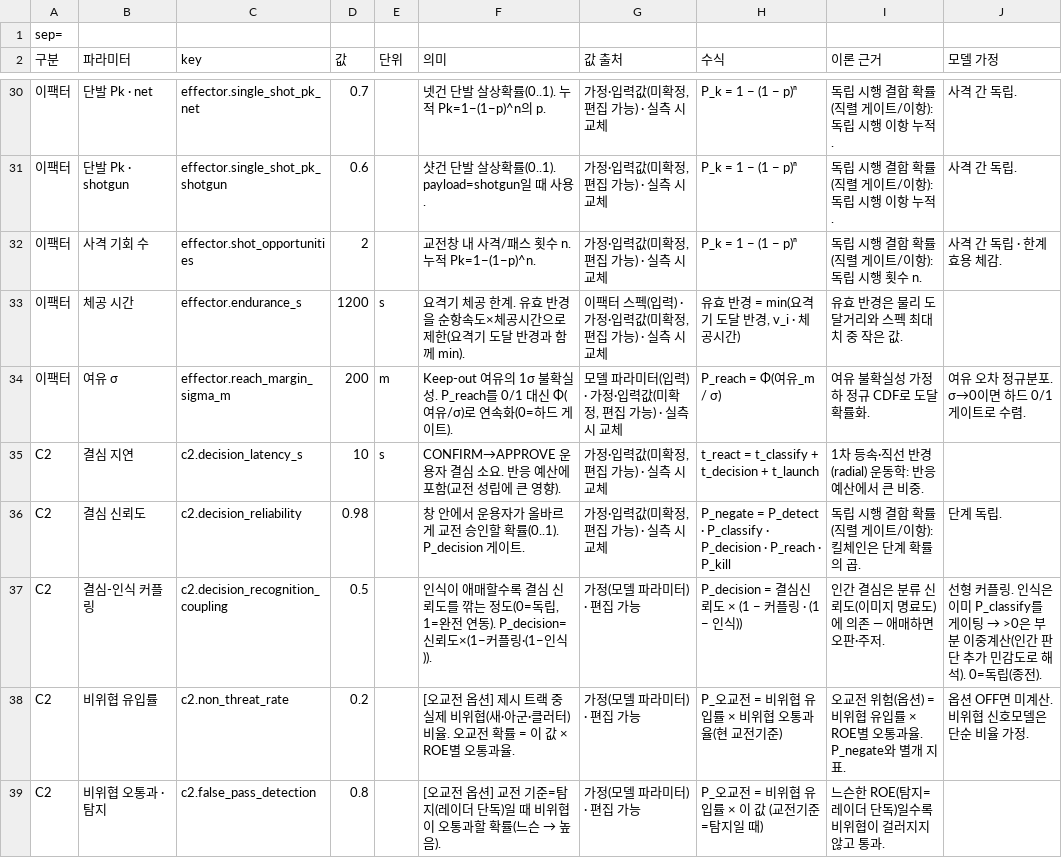
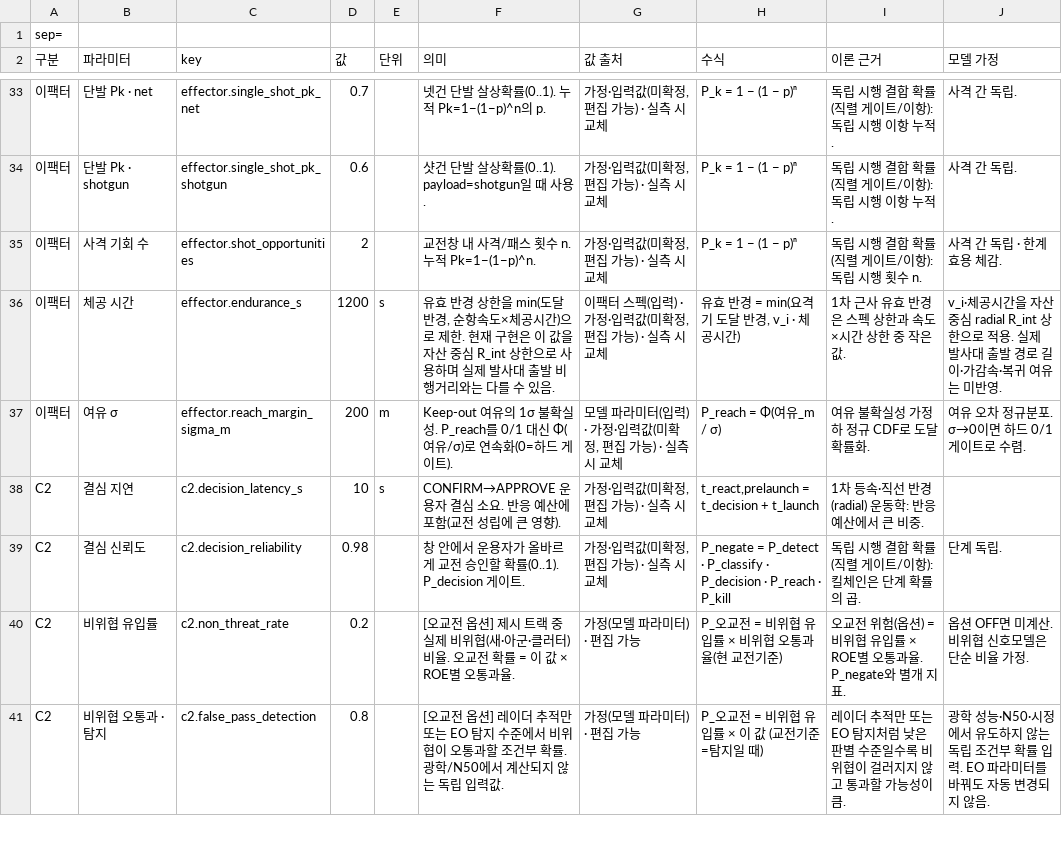
Before and after one commit to gwkim-collab/cuas-moe-analysis, a CSV file: public/samples/scenario-default.csv, drawn as a sheet; only a part is shown, gaps mark what is left out; removed rows and columns are numbered as before the commit, all else as after; the diff covers the shown part only; the diff names each change by its address in the sheet, - before the commit and + after, or states it on an @@ line.

Commit message:
feat(analysis): add post-launch EO engagement and optical sizing
Separate radar-only tracking from onboard EO detection, recognition, and identification after launch. Gate P_detect at the doctrinal detection deadline, add terminal EO relative-geometry timing, reverse-size HFOV/IFOV/focal length, migrate saved scenarios, and rebuild the searchable basis-backed manual. Verified with 108 tests, TypeScript, and production build.

```diff
--- a/public/samples/scenario-default.csv
+++ b/public/samples/scenario-default.csv
-F36 (의미): 요격기 체공 한계. 유효 반경을 순항속도×체공시간으로 제한(요격기 도달 반경과 함께 min).
+F36 (의미): 유효 반경 상한을 min(도달 반경, 순항속도×체공시간)으로 제한. 현재 구현은 이 값을 자산 중심 R_int 상한으로 사용하며 실제 발사대 출발 비행거리와는 다를 수 있음.
-I36 (이론 근거): 유효 반경은 물리 도달거리와 스펙 최대치 중 작은 값.
+I36 (이론 근거): 1차 근사 유효 반경은 스펙 상한과 속도×시간 상한 중 작은 값.
-J36 (모델 가정): (empty)
+J36 (모델 가정): v_i·체공시간을 자산 중심 radial R_int 상한으로 적용. 실제 발사대 출발 경로 길이·가감속·복귀 여유는 미반영.
-H38 (수식): t_react = t_classify + t_decision + t_launch
+H38 (수식): t_react,prelaunch = t_decision + t_launch
-row 37: C2 | 결심-인식 커플링 | c2.decision_recognition_coupling | 0.5 |  | 인식이 애매할수록 결심 신뢰도를 깎는 정도(0=독립, 1=완전 연동). P_decision=신뢰도×(1−커플링·(1−인식)). | 가정(모델 파라미터) · 편집 가능 | P_decision = 결심신뢰도 × (1 − 커플링 · (1 − 인식)) | 인간 결심은 분류 신뢰도(이미지 명료도)에 의존 — 애매하면 오판·주저. | 선형 커플링. 인식은 이미 P_classify를 게이팅 → >0은 부분 이중계산(인간 판단 추가 민감도로 해석). 0=독립(종전).
@@ F41 (의미): …옵션] 교전 기준=탐지(레이더 단독)일 때 비위협이 오통과할 확률(느슨 → 높음). → …옵션] 레이더 추적만 또는 EO 탐지 수준에서 비위협이 오통과할 조건부 확률. 광학/N50에서 계산되지 않는 독립 입력값. @@
-I41 (이론 근거): 느슨한 ROE(탐지=레이더 단독)일수록 비위협이 걸러지지 않고 통과.
+I41 (이론 근거): 레이더 추적만 또는 EO 탐지처럼 낮은 판별 수준일수록 비위협이 걸러지지 않고 통과할 가능성이 큼.
-J41 (모델 가정): (empty)
+J41 (모델 가정): 광학 성능·N50·시정에서 유도하지 않는 독립 조건부 확률 입력. EO 파라미터를 바꿔도 자동 변경되지 않음.
```
Also changed, not shown: 4 added rows, 1 removed row and 66 edited cells elsewhere in this file, 36 other files.
